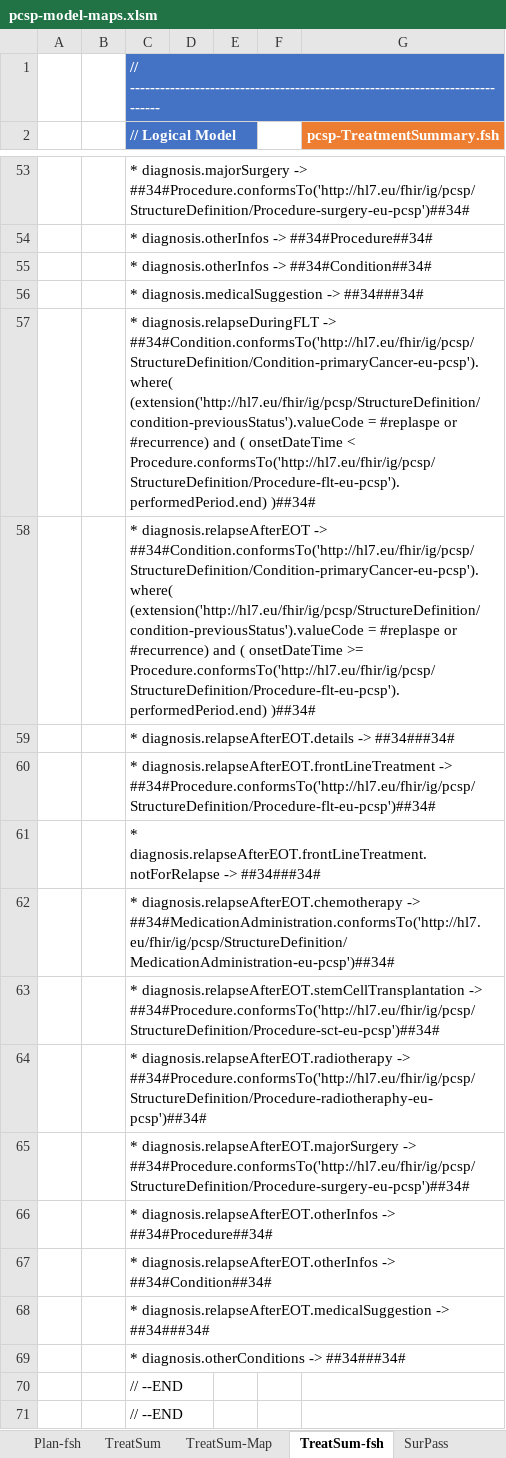
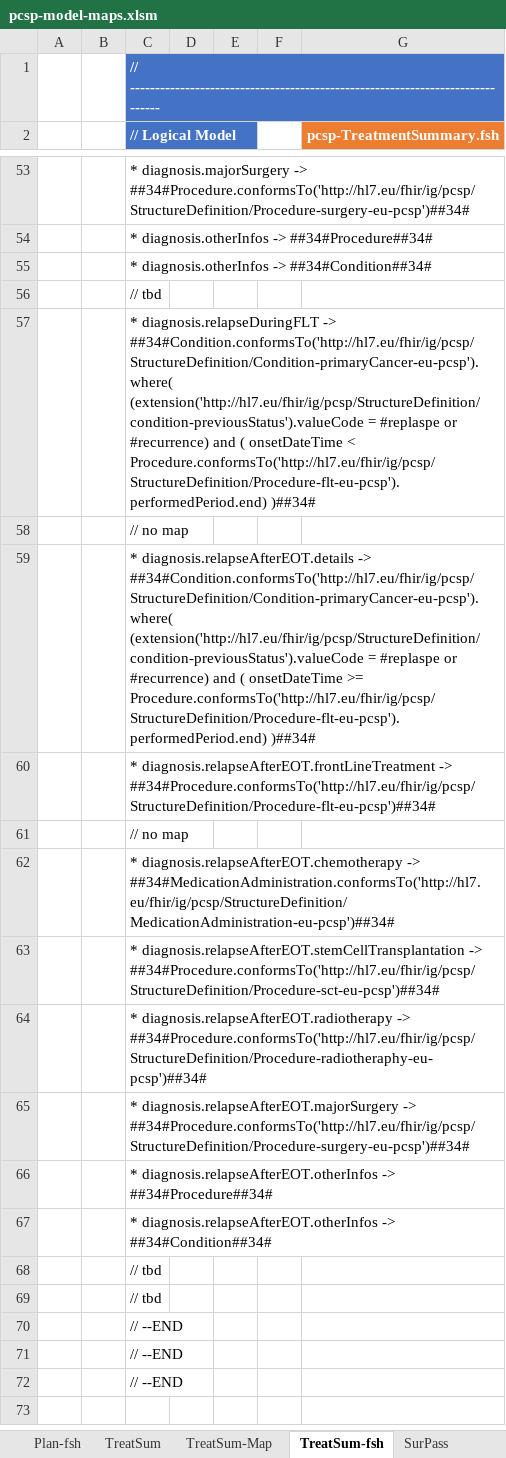
Before and after one commit to hl7-eu/pcsp, an Excel workbook: model-sources/pcsp-model-maps.xlsm, sheet TreatSum-fsh, drawn as a sheet; only a part is shown, gaps mark what is left out; the shorter side is filled out with more unchanged rows; values as stored, in another font and other column widths than the file's, no borders; charts and pictures not drawn; the diff names each change by its address in the sheet, - before the commit and + after, or states it on an @@ line.

```diff
--- a/model-sources/pcsp-model-maps.xlsm (sheet TreatSum-fsh)
+++ b/model-sources/pcsp-model-maps.xlsm (sheet TreatSum-fsh)
-C56 (// Logical Model): * diagnosis.medicalSuggestion -> ##34###34#
+C56 (// Logical Model): // tbd
-C58 (// Logical Model): * diagnosis.relapseAfterEOT -> ##34#Condition.conformsTo('http://hl7.eu/fhir/ig/pcsp/StructureDefinition/Condition-primaryCancer-eu-pcsp').where( (extension('http://hl7.eu/fhir/ig/pcsp/StructureDefinition/condition-previousStatus').valueCode = #replaspe or #recurrence) and ( onsetDateTime >= Procedure.conformsTo('http://hl7.eu/fhir/ig/pcsp/StructureDefinition/Procedure-flt-eu-pcsp').performedPeriod.end) )##34#
+C58 (// Logical Model): // no map
-C59 (// Logical Model): …diagnosis.relapseAfterEOT.details -> ##34###34#
+C59 (// Logical Model): …diagnosis.relapseAfterEOT.details -> ##34#Condition.conformsTo('http://hl7.eu/fhir/ig/pcsp/StructureDefinition/Condition-primaryCancer-eu-pcsp').where( (extension('http://hl7.eu/fhir/ig/pcsp/StructureDefinition/condition-previousStatus').valueCode = #replaspe or #recurrence) and ( onsetDateTime >= Procedure.conformsTo('http://hl7.eu/fhir/ig/pcsp/StructureDefinition/Procedure-flt-eu-pcsp').performedPeriod.end) )##34#
-C61 (// Logical Model): * diagnosis.relapseAfterEOT.frontLineTreatment.notForRelapse -> ##34###34#
+C61 (// Logical Model): // no map
-C68 (// Logical Model): * diagnosis.relapseAfterEOT.medicalSuggestion -> ##34###34#
+C68 (// Logical Model): // tbd
-C69 (// Logical Model): * diagnosis.otherConditions -> ##34###34#
+C69 (// Logical Model): // tbd
```
Also changed, not shown: sheet Radio-Map, sheet TreatSum-Map, sheet Radio-fsh, sheet Flt-Map, sheet Surg-Map, sheet Chemo-Map, 5 more sheets, formulas that keep their value, charts or pictures, 8 other files.
